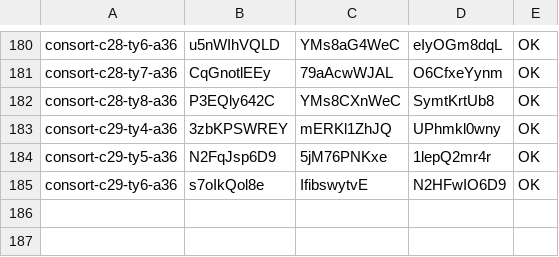
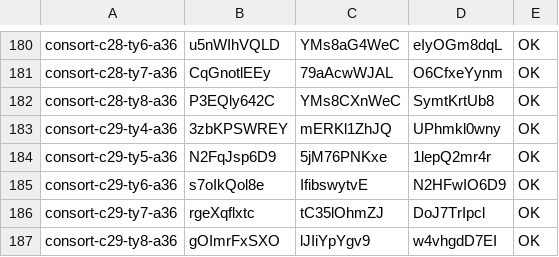
Before and after one commit to thientran2711/cung-tuong-mong, a TSV file: dev/handover/reports/fig-cutout-clean/batch-consort-ty-tools/progress/older.tsv, drawn as a sheet; only a part is shown, gaps mark what is left out.

```diff
--- a/dev/handover/reports/fig-cutout-clean/batch-consort-ty-tools/progress/older.tsv
+++ b/dev/handover/reports/fig-cutout-clean/batch-consort-ty-tools/progress/older.tsv
@@ -185 +185,3 @@ consort-c29-ty5-a36	N2FqJsp6D9	5jM76PNKxe	1lepQ2mr4r	OK
 consort-c29-ty6-a36	s7oIkQol8e	IfibswytvE	N2HFwIO6D9	OK
+consort-c29-ty7-a36	rgeXqflxtc	tC35lOhmZJ	DoJ7TrIpcl	OK
+consort-c29-ty8-a36	gOImrFxSXO	lJIiYpYgv9	w4vhgdD7EI	OK
```
Also changed, not shown: dev/handover/reports/fig-cutout-clean/batch-consort-ty-tools/progress/ids.tsv.
